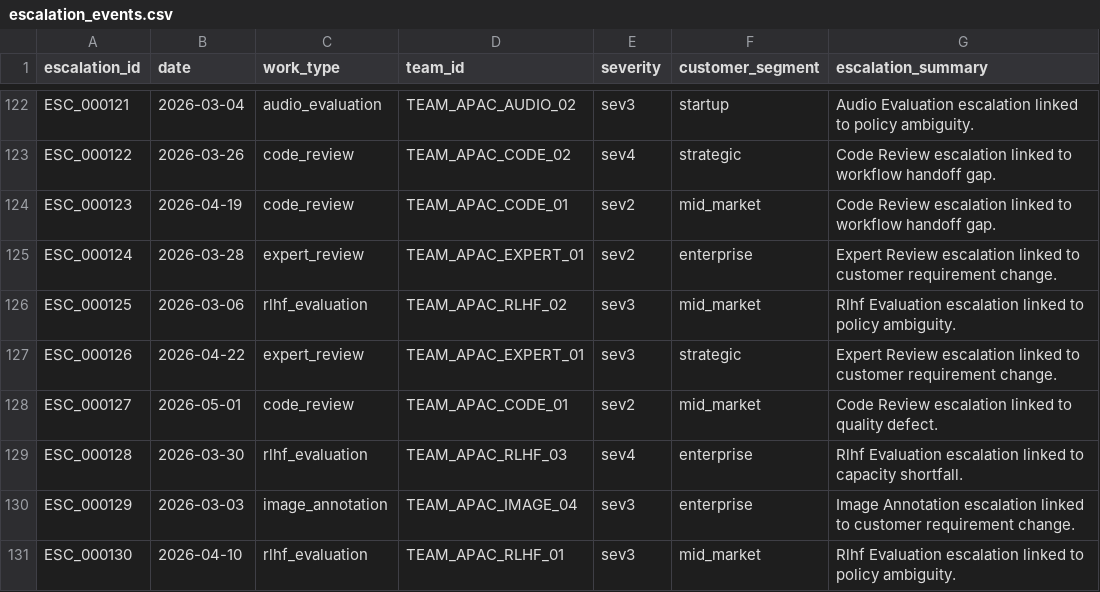
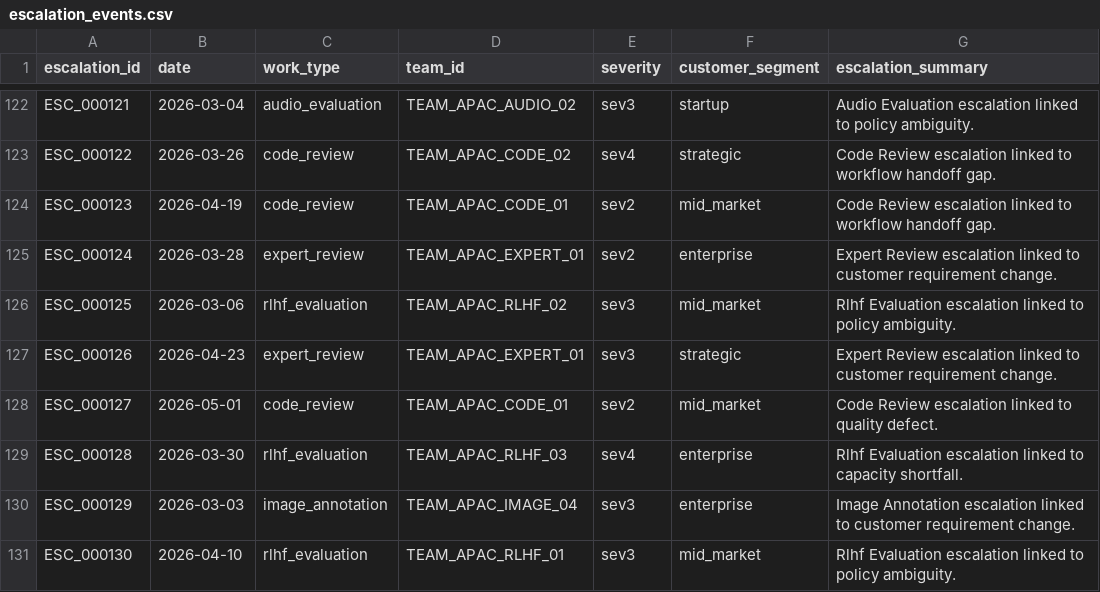
Before and after one commit to priyanujdeka2018-ship-it/Ops_prototype-dashboards, a CSV file: data/escalation_events.csv, drawn as a sheet; only a part is shown, gaps mark what is left out; the diff covers the shown part only; the diff names each change by its address in the sheet, - before the commit and + after, or states it on an @@ line.

```diff
--- a/data/escalation_events.csv
+++ b/data/escalation_events.csv
-B127 (date): 2026-04-22
+B127 (date): 2026-04-23
```
Also changed, not shown: 23 edited cells elsewhere in this file.
